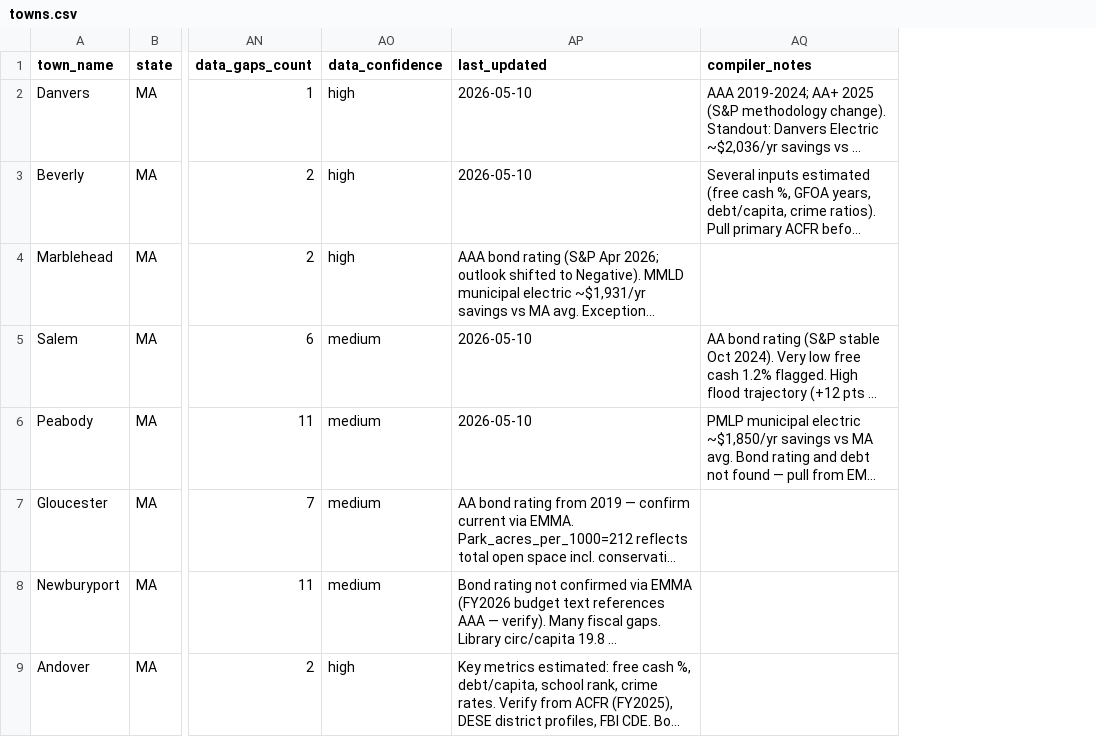
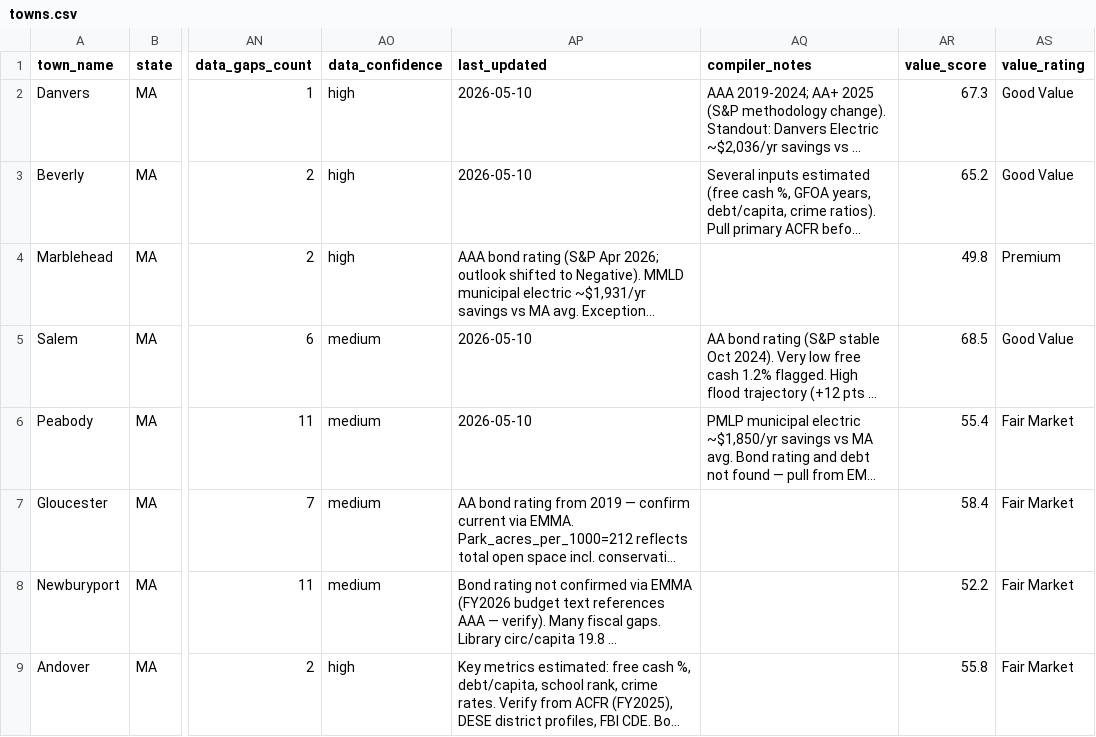
Before and after one commit to bluepenguin1234/civica, a CSV file: data/towns.csv, drawn as a sheet; only a part is shown, gaps mark what is left out; long unchanged cells end in …; the diff names each change by its address in the sheet, - before the commit and + after, or states it on an @@ line.

```diff
--- a/data/towns.csv
+++ b/data/towns.csv
+column AR (value_score), rows 2-9: 67.3 | 65.2 | 49.8 | 68.5 | 55.4 | 58.4 | 52.2 | 55.8
+column AS (value_rating), rows 2-9: Good Value | Good Value | Premium | Good Value | Fair Market | Fair Market | Fair Market | Fair Market
```
Also changed, not shown: 3 other files.
